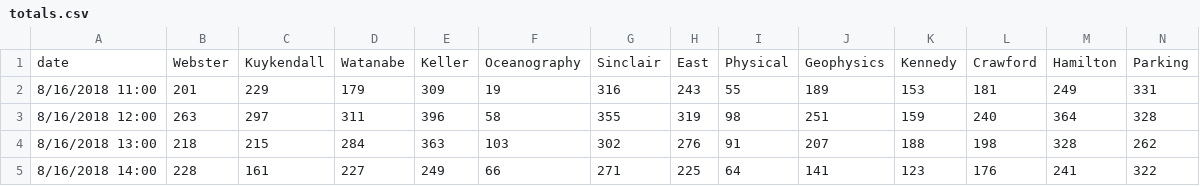
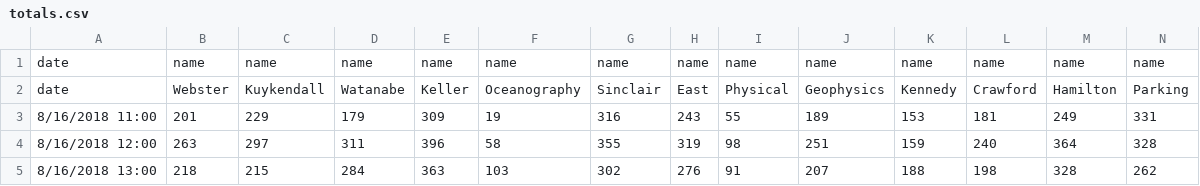
Before and after one commit to mserai/ICS484, a CSV file: totals.csv, drawn as a sheet; only a part is shown; the shorter side is filled out with more unchanged rows; rows hold the shown columns only; the diff names each change by its address in the sheet, - before the commit and + after, or states it on an @@ line.

Commit message:
Add files via upload

```diff
--- a/totals.csv
+++ b/totals.csv
+row 1: date | name | name | name | name | name | name | name | name | name | name | name | name | name
```
